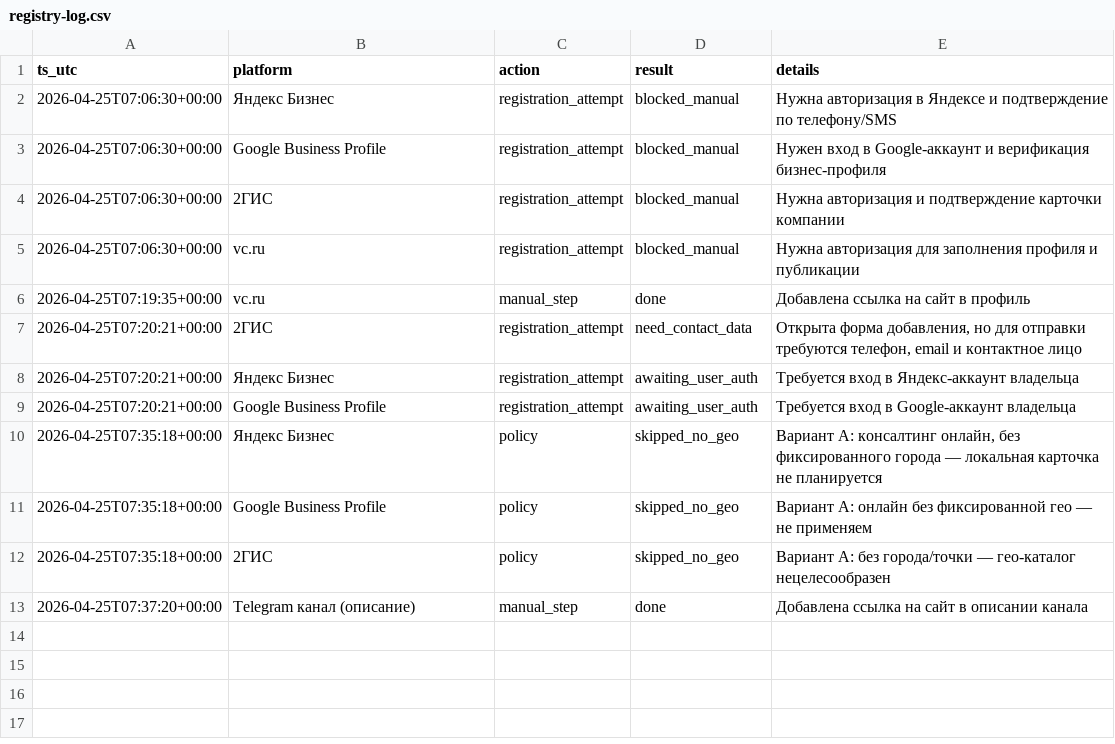
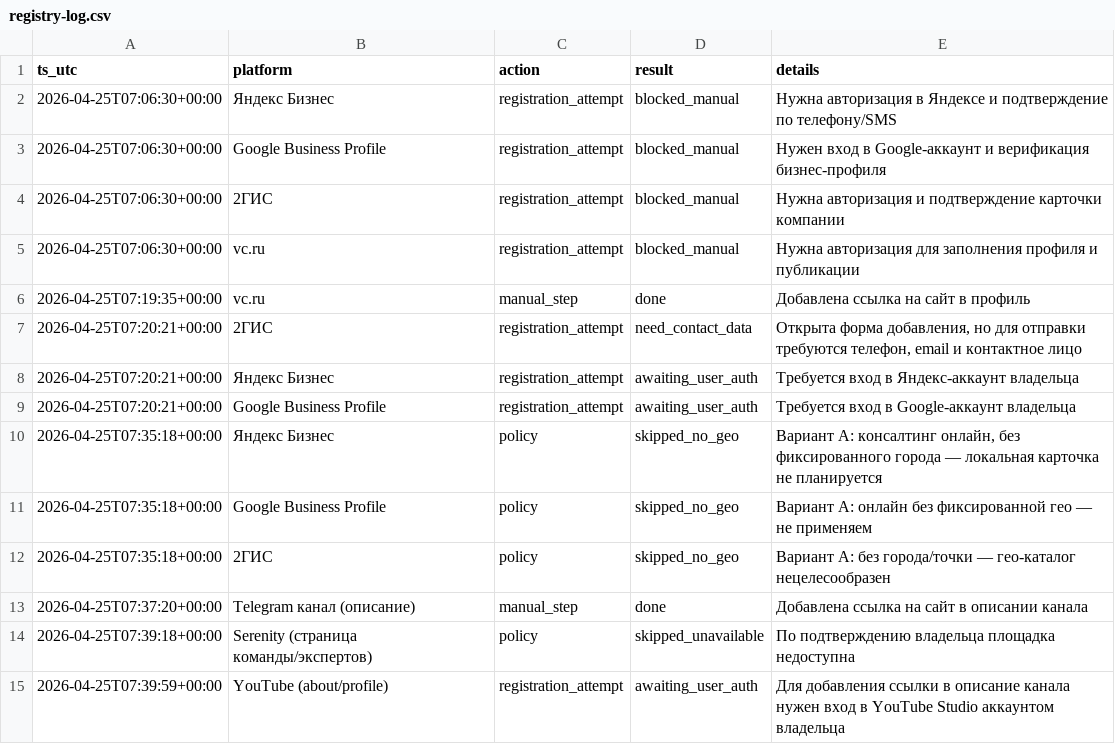
Before and after one commit to sergey-pruss/sergey-pruss.github.io, a CSV file: seo/registry-log.csv, drawn as a sheet.

```diff
--- a/seo/registry-log.csv
+++ b/seo/registry-log.csv
@@ -13 +13,3 @@ ts_utc,platform,action,result,details
 2026-04-25T07:37:20+00:00,Telegram канал (описание),manual_step,done,Добавлена ссылка на сайт в описании канала
+2026-04-25T07:39:18+00:00,Serenity (страница команды/экспертов),policy,skipped_unavailable,По подтверждению владельца площадка недоступна
+2026-04-25T07:39:59+00:00,YouTube (about/profile),registration_attempt,awaiting_user_auth,Для добавления ссылки в описание канала нужен вход в YouTube Studio аккаунтом владельца
```
Also changed, not shown: seo/backlink-prospects.csv.
